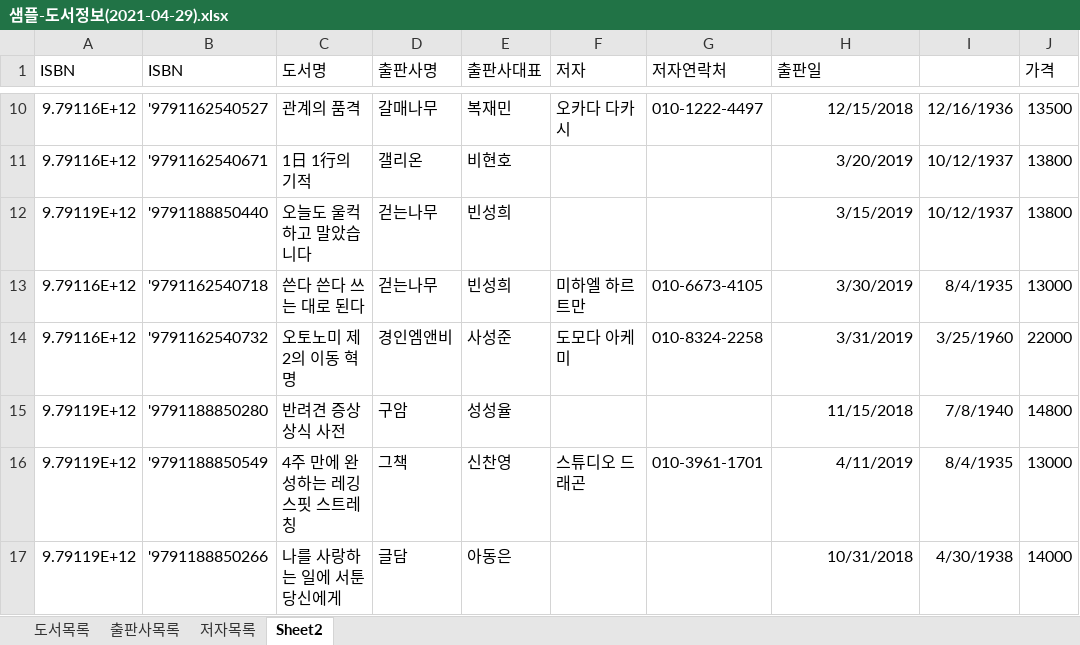
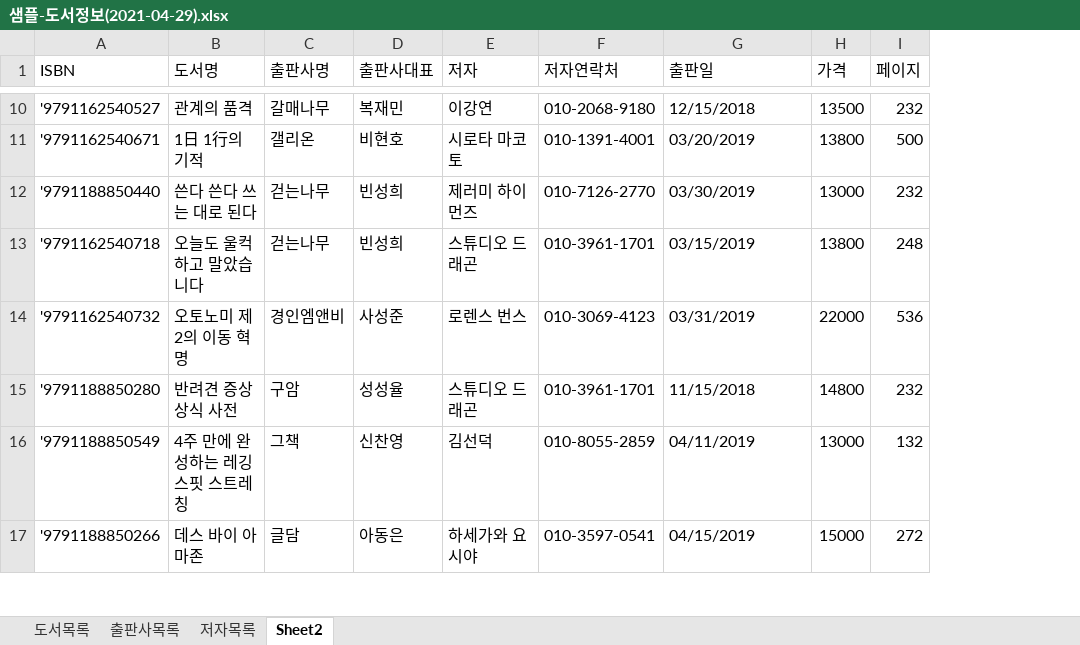
Before and after one commit to 1zzang-sm/Biz_403_2021_04_DBMS, an Excel workbook: 도서대여 프로젝트/샘플-도서정보(2021-04-29).xlsx, sheet Sheet2, drawn as a sheet; only a part is shown, gaps mark what is left out; values as stored, in another font and other column widths than the file's, no borders; removed rows and columns are numbered as before the commit, all else as after; the diff covers the shown part only; the diff names each change by its address in the sheet, - before the commit and + after, or states it on an @@ line.

```diff
--- a/도서대여 프로젝트/샘플-도서정보(2021-04-29).xlsx (sheet Sheet2)
+++ b/도서대여 프로젝트/샘플-도서정보(2021-04-29).xlsx (sheet Sheet2)
-column A (ISBN), rows 10-17: 9.79116E+12 | 9.79116E+12 | 9.79119E+12 | 9.79116E+12 | 9.79116E+12 | 9.79119E+12 | 9.79119E+12 | 9.79119E+12
-column I, rows 10-17: 12/16/1936 | 10/12/1937 | 10/12/1937 | 8/4/1935 | 3/25/1960 | 7/8/1940 | 8/4/1935 | 4/30/1938
+column I (페이지), rows 10-17: 232 | 500 | 232 | 248 | 536 | 232 | 132 | 272
-E10 (저자): 오카다 다카시
+E10 (저자): 이강연
-F10 (저자연락처): 010-1222-4497
+F10 (저자연락처): 010-2068-9180
-G10 alignment: right
+G10 alignment: left
-E11 (저자): (empty)
+E11 (저자): 시로타 마코토
-F11 (저자연락처): (empty)
+F11 (저자연락처): 010-1391-4001
-G11 (출판일): 3/20/2019
+G11 (출판일): 03/20/2019
-B12 (도서명): 오늘도 울컥하고 말았습니다
+B12 (도서명): 쓴다 쓴다 쓰는 대로 된다
-E12 (저자): (empty)
+E12 (저자): 제러미 하이먼즈
-F12 (저자연락처): (empty)
+F12 (저자연락처): 010-7126-2770
-G12 (출판일): 3/15/2019
+G12 (출판일): 03/30/2019
-H12 (가격): 13800
+H12 (가격): 13000
-B13 (도서명): 쓴다 쓴다 쓰는 대로 된다
+B13 (도서명): 오늘도 울컥하고 말았습니다
-E13 (저자): 미하엘 하르트만
+E13 (저자): 스튜디오 드래곤
-F13 (저자연락처): 010-6673-4105
+F13 (저자연락처): 010-3961-1701
-G13 (출판일): 3/30/2019
+G13 (출판일): 03/15/2019
-H13 (가격): 13000
+H13 (가격): 13800
-E14 (저자): 도모다 아케미
+E14 (저자): 로렌스 번스
-F14 (저자연락처): 010-8324-2258
+F14 (저자연락처): 010-3069-4123
-G14 (출판일): 3/31/2019
+G14 (출판일): 03/31/2019
-E15 (저자): (empty)
+E15 (저자): 스튜디오 드래곤
-F15 (저자연락처): (empty)
+F15 (저자연락처): 010-3961-1701
-G15 alignment: right
+G15 alignment: left
-E16 (저자): 스튜디오 드래곤
+E16 (저자): 김선덕
-F16 (저자연락처): 010-3961-1701
+F16 (저자연락처): 010-8055-2859
-G16 (출판일): 4/11/2019
+G16 (출판일): 04/11/2019
-B17 (도서명): 나를 사랑하는 일에 서툰 당신에게
+B17 (도서명): 데스 바이 아마존
-E17 (저자): (empty)
+E17 (저자): 하세가와 요시야
-F17 (저자연락처): (empty)
+F17 (저자연락처): 010-3597-0541
-G17 (출판일): 10/31/2018
+G17 (출판일): 04/15/2019
-H17 (가격): 14000
+H17 (가격): 15000
```
Also changed, not shown: 68 edited cells and cell formats elsewhere in this sheet, sheet 도서목록, formulas that keep their value, 도서대여 프로젝트/도서정보-테이블명세.xlsx, 학사관리-테이블명세.xlsx, 8 other files.
